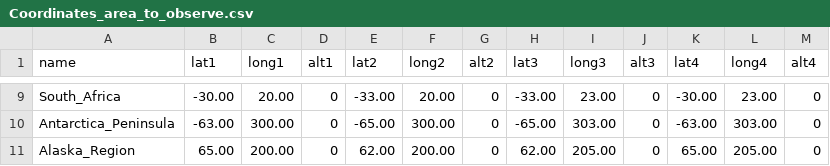
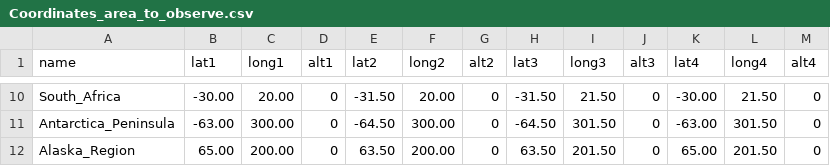
Before and after one commit to maxerest/SSA, a CSV file: src/main/resources/EO detection/Coordinates_area_to_observe.csv, drawn as a sheet; only a part is shown, gaps mark what is left out; addresses are those after the commit; the diff covers the shown part only; the diff names each change by its address in the sheet, - before the commit and + after, or states it on an @@ line.

```diff
--- a/src/main/resources/EO detection/Coordinates_area_to_observe.csv
+++ b/src/main/resources/EO detection/Coordinates_area_to_observe.csv
-E10 (lat2): -33.00
+E10 (lat2): -31.50
-H10 (lat3): -33.00
+H10 (lat3): -31.50
-I10 (long3): 23.00
+I10 (long3): 21.50
-L10 (long4): 23.00
+L10 (long4): 21.50
-E11 (lat2): -65.00
+E11 (lat2): -64.50
-H11 (lat3): -65.00
+H11 (lat3): -64.50
-I11 (long3): 303.00
+I11 (long3): 301.50
-L11 (long4): 303.00
+L11 (long4): 301.50
-E12 (lat2): 62.00
+E12 (lat2): 63.50
-H12 (lat3): 62.00
+H12 (lat3): 63.50
-I12 (long3): 205.00
+I12 (long3): 201.50
-L12 (long4): 205.00
+L12 (long4): 201.50
```
Also changed, not shown: 1 added row and 28 edited cells elsewhere in this file, 8 other files.
